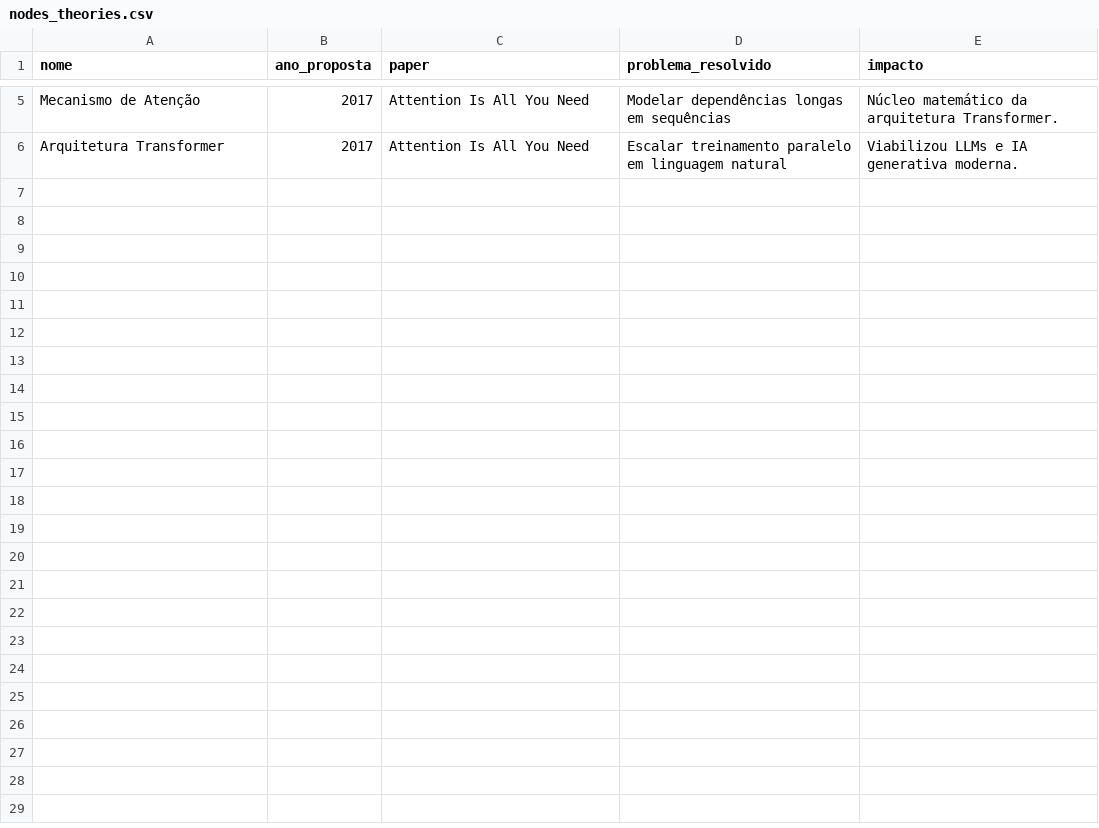
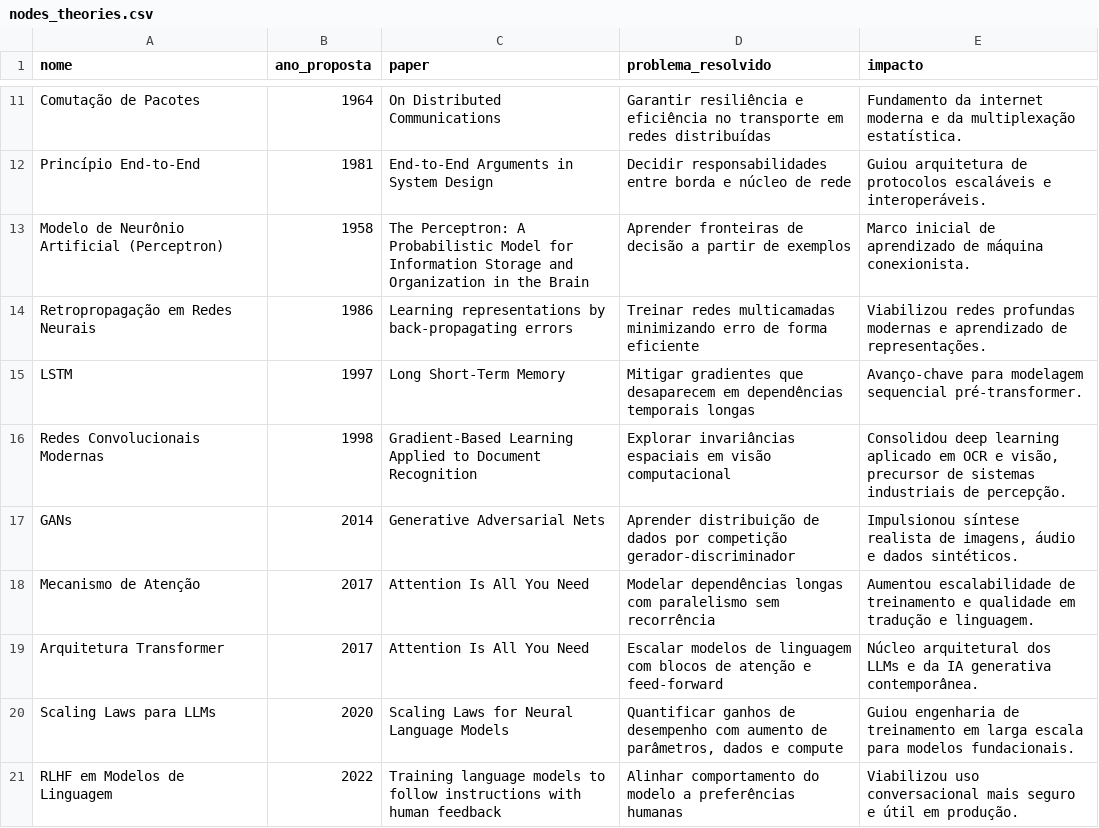
Before and after one commit to hzd4m/historia_da_computacao-Neo4j, a CSV file: nodes_theories/nodes_theories.csv, drawn as a sheet; only a part is shown, gaps mark what is left out; the diff covers the shown part only.

```diff
--- a/nodes_theories/nodes_theories.csv
+++ b/nodes_theories/nodes_theories.csv
@@ -5,2 +11,11 @@ nome,ano_proposta,paper,problema_resolvido,impacto
-"Mecanismo de Atenção","2017","Attention Is All You Need","Modelar dependências longas em sequências","Núcleo matemático da arquitetura Transformer."
-"Arquitetura Transformer","2017","Attention Is All You Need","Escalar treinamento paralelo em linguagem natural","Viabilizou LLMs e IA generativa moderna."
+"Comutação de Pacotes","1964","On Distributed Communications","Garantir resiliência e eficiência no transporte em redes distribuídas","Fundamento da internet moderna e da multiplexação estatística."
+"Princípio End-to-End","1981","End-to-End Arguments in System Design","Decidir responsabilidades entre borda e núcleo de rede","Guiou arquitetura de protocolos escaláveis e interoperáveis."
+"Modelo de Neurônio Artificial (Perceptron)","1958","The Perceptron: A Probabilistic Model for Information Storage and Organization in the Brain","Aprender fronteiras de decisão a partir de exemplos","Marco inicial de aprendizado de máquina conexionista."
+"Retropropagação em Redes Neurais","1986","Learning representations by back-propagating errors","Treinar redes multicamadas minimizando erro de forma eficiente","Viabilizou redes profundas modernas e aprendizado de representações."
+"LSTM","1997","Long Short-Term Memory","Mitigar gradientes que desaparecem em dependências temporais longas","Avanço-chave para modelagem sequencial pré-transformer."
+"Redes Convolucionais Modernas","1998","Gradient-Based Learning Applied to Document Recognition","Explorar invariâncias espaciais em visão computacional","Consolidou deep learning aplicado em OCR e visão, precursor de sistemas industriais de percepção."
+"GANs","2014","Generative Adversarial Nets","Aprender distribuição de dados por competição gerador-discriminador","Impulsionou síntese realista de imagens, áudio e dados sintéticos."
+"Mecanismo de Atenção","2017","Attention Is All You Need","Modelar dependências longas com paralelismo sem recorrência","Aumentou escalabilidade de treinamento e qualidade em tradução e linguagem."
+"Arquitetura Transformer","2017","Attention Is All You Need","Escalar modelos de linguagem com blocos de atenção e feed-forward","Núcleo arquitetural dos LLMs e da IA generativa contemporânea."
+"Scaling Laws para LLMs","2020","Scaling Laws for Neural Language Models","Quantificar ganhos de desempenho com aumento de parâmetros, dados e compute","Guiou engenharia de treinamento em larga escala para modelos fundacionais."
+"RLHF em Modelos de Linguagem","2022","Training language models to follow instructions with human feedback","Alinhar comportamento do modelo a preferências humanas","Viabilizou uso conversacional mais seguro e útil em produção."
```
Also changed, not shown: 8 added rows, 2 removed rows and 2 edited cells elsewhere in this file, nodes_events/nodes_events.csv, nodes_techs/nodes_techs.csv, 2 other files.
